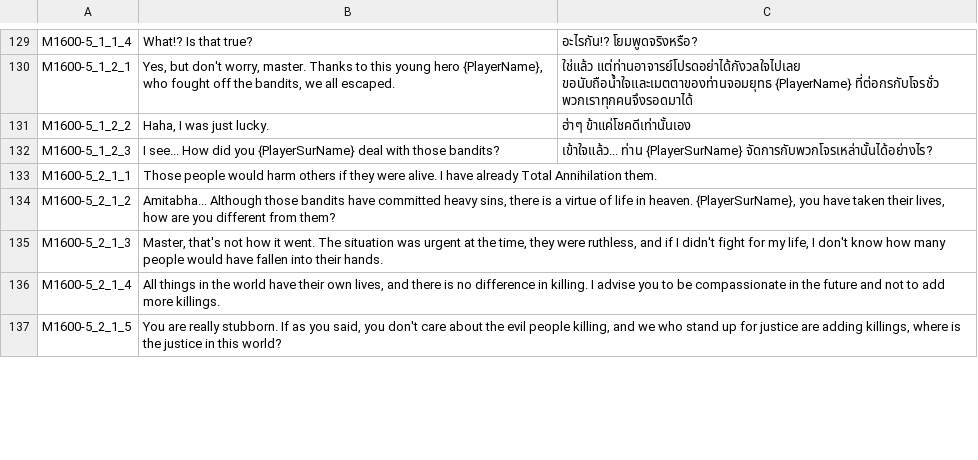
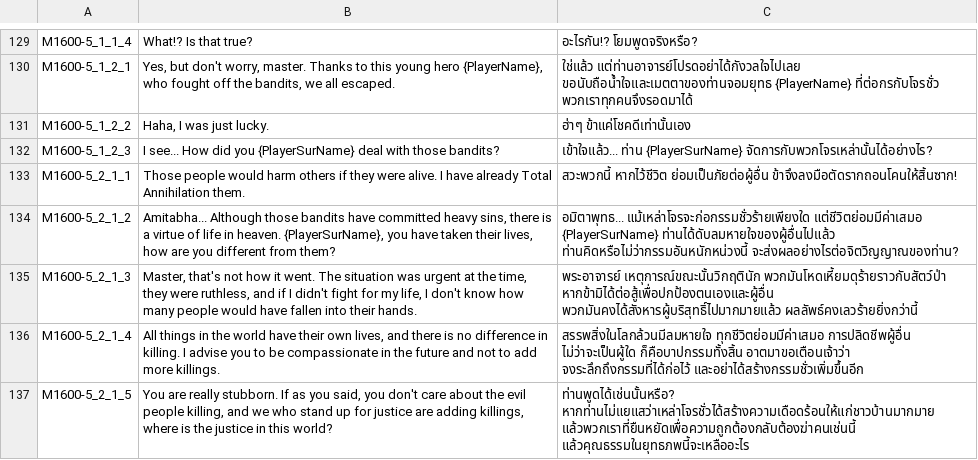
Before and after one commit to 1ookilo/WulinSH-TH, a CSV file: WulinPy/GenerateCSVtoXSLX/csv_input/本地化数据_剧情_pzh_Dlc2Only.csv, drawn as a sheet; only a part is shown, gaps mark what is left out; the diff covers the shown part only.

```diff
--- a/WulinPy/GenerateCSVtoXSLX/csv_input/本地化数据_剧情_pzh_Dlc2Only.csv
+++ b/WulinPy/GenerateCSVtoXSLX/csv_input/本地化数据_剧情_pzh_Dlc2Only.csv
@@ -132,6 +132,6 @@ M1600-5_1_2_2,"Haha, I was just lucky.",ฮ่าๆ ข้าแค่โชค
 M1600-5_1_2_3,I see... How did you {PlayerSurName} deal with those bandits?,เข้าใจแล้ว... ท่าน {PlayerSurName} จัดการกับพวกโจรเหล่านั้นได้อย่างไร?
-M1600-5_2_1_1,Those people would harm others if they were alive. I have already Total Annihilation them.
-M1600-5_2_1_2,"Amitabha... Although those bandits have committed heavy sins, there is a virtue of life in heaven. {PlayerSurName}, you have taken their lives, how are you different from them?"
-M1600-5_2_1_3,"Master, that's not how it went. The situation was urgent at the time, they were ruthless, and if I didn't fight for my life, I don't know how many people would have fallen into their hands."
-M1600-5_2_1_4,"All things in the world have their own lives, and there is no difference in killing. I advise you to be compassionate in the future and not to add more killings."
-M1600-5_2_1_5,"You are really stubborn. If as you said, you don't care about the evil people killing, and we who stand up for justice are adding killings, where is the justice in this world?"
+M1600-5_2_1_1,Those people would harm others if they were alive. I have already Total Annihilation them.,สวะพวกนี้ หากไว้ชีวิต ย่อมเป็นภัยต่อผู้อื่น ข้าจึงลงมือตัดรากถอนโคนให้สิ้นซาก!
+M1600-5_2_1_2,"Amitabha... Although those bandits have committed heavy sins, there is a virtue of life in heaven. {PlayerSurName}, you have taken their lives, how are you different from them?",อมิตาพุทธ... แม้เหล่าโจรจะก่อกรรมชั่วร้ายเพียงใด แต่ชีวิตย่อมมีค่าเสมอ {PlayerSurName} ท่านได้ดับลมหายใจของผู้อื่นไปแล้ว ท่านคิดหรือไม่ว่ากรรมอันหนักหน่วงนี้ จะส่งผลอย่างไรต่อจิตวิญญาณของท่าน?
+M1600-5_2_1_3,"Master, that's not how it went. The situation was urgent at the time, they were ruthless, and if I didn't fight for my life, I don't know how many people would have fallen into their hands.",พระอาจารย์ เหตุการณ์ขณะนั้นวิกฤตินัก พวกมันโหดเหี้ยมดุร้ายราวกับสัตว์ป่า หากข้ามิได้ต่อสู้เพื่อปกป้องตนเองและผู้อื่น พวกมันคงได้สังหารผู้บริสุทธิ์ไปมากมายแล้ว ผลลัพธ์คงเลวร้ายยิ่งกว่านี้
+M1600-5_2_1_4,"All things in the world have their own lives, and there is no difference in killing. I advise you to be compassionate in the future and not to add more killings.",สรรพสิ่งในโลกล้วนมีลมหายใจ ทุกชีวิตย่อมมีค่าเสมอ การปลิดชีพผู้อื่น ไม่ว่าจะเป็นผู้ใด ก็คือบาปกรรมทั้งสิ้น อาตมาขอเตือนเจ้าว่า จงระลึกถึงกรรมที่ได้ก่อไว้ และอย่าได้สร้างกรรมชั่วเพิ่มขึ้นอีก
+M1600-5_2_1_5,"You are really stubborn. If as you said, you don't care about the evil people killing, and we who stand up for justice are adding killings, where is the justice in this world?",ท่านพูดได้เช่นนั้นหรือ? หากท่านไม่แยแสว่าเหล่าโจรชั่วได้สร้างความเดือดร้อนให้แก่ชาวบ้านมากมาย แล้วพวกเราที่ยืนหยัดเพื่อความถูกต้องกลับต้องฆ่าคนเช่นนี้ แล้วคุณธรรมในยุทธภพนี้จะเหลืออะไร
```
Also changed, not shown: 12 edited cells elsewhere in this file, WulinPy/GenerateCSVtoXSLX/csv_input/本地化数据_DLC1_剧情NoCode.csv, WulinPy/GenerateCSVtoXSLX/csv_input/本地化数据_DLC1_批量类型的文本_NoCode.csv, 28 other files.
